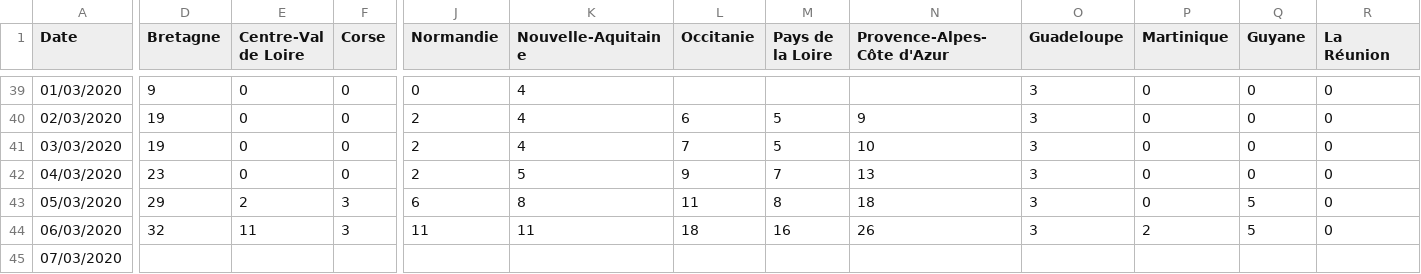
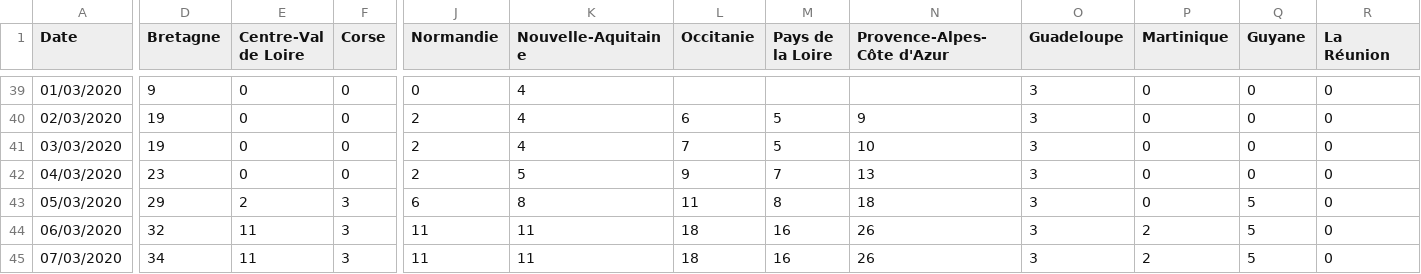
Before and after one commit to cedricguadalupe/FRANCE-COVID-19, a CSV file: france_coronavirus_time_series-confirmed.csv, drawn as a sheet; only a part is shown, gaps mark what is left out; the diff covers the shown part only; the diff names each change by its address in the sheet, - before the commit and + after, or states it on an @@ line.

Commit message:
Update france_coronavirus_time_series-confirmed.csv

```diff
--- a/france_coronavirus_time_series-confirmed.csv
+++ b/france_coronavirus_time_series-confirmed.csv
-D45 (Bretagne): (empty)
+D45 (Bretagne): 34
-E45 (Centre-Val de Loire): (empty)
+E45 (Centre-Val de Loire): 11
-F45 (Corse): (empty)
+F45 (Corse): 3
-J45 (Normandie): (empty)
+J45 (Normandie): 11
-K45 (Nouvelle-Aquitaine): (empty)
+K45 (Nouvelle-Aquitaine): 11
-L45 (Occitanie): (empty)
+L45 (Occitanie): 18
-M45 (Pays de la Loire): (empty)
+M45 (Pays de la Loire): 16
-N45 (Provence-Alpes-Côte d'Azur): (empty)
+N45 (Provence-Alpes-Côte d'Azur): 26
-O45 (Guadeloupe): (empty)
+O45 (Guadeloupe): 3
-P45 (Martinique): (empty)
+P45 (Martinique): 2
-Q45 (Guyane): (empty)
+Q45 (Guyane): 5
-R45 (La Réunion): (empty)
+R45 (La Réunion): 0
```
Also changed, not shown: 1 edited cell elsewhere in this file.
